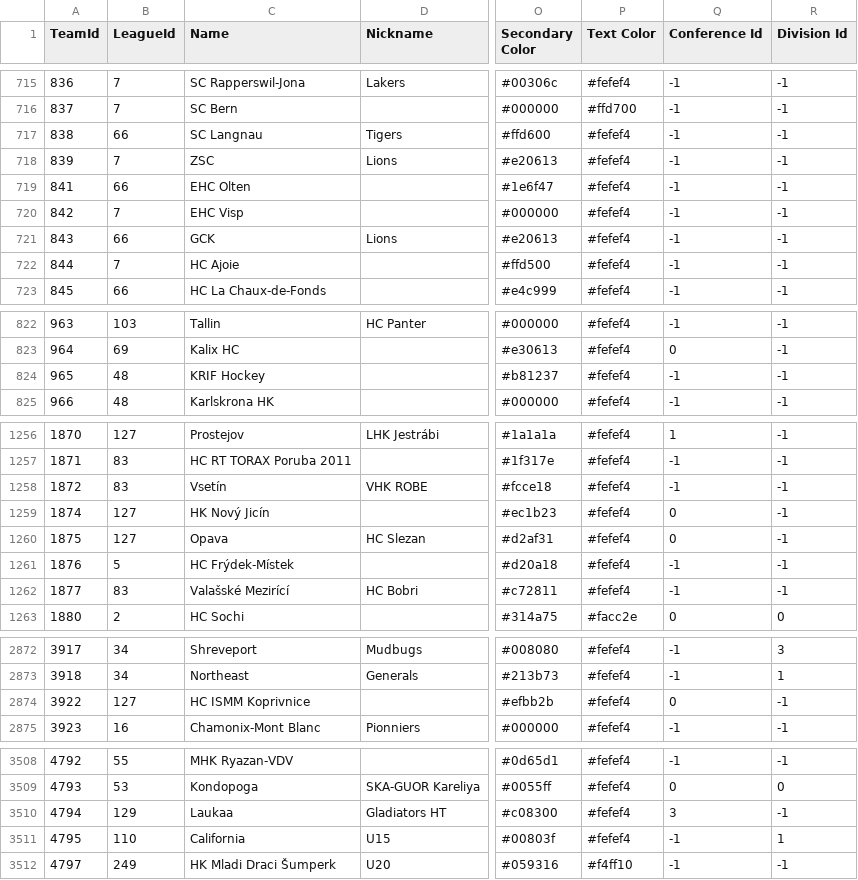
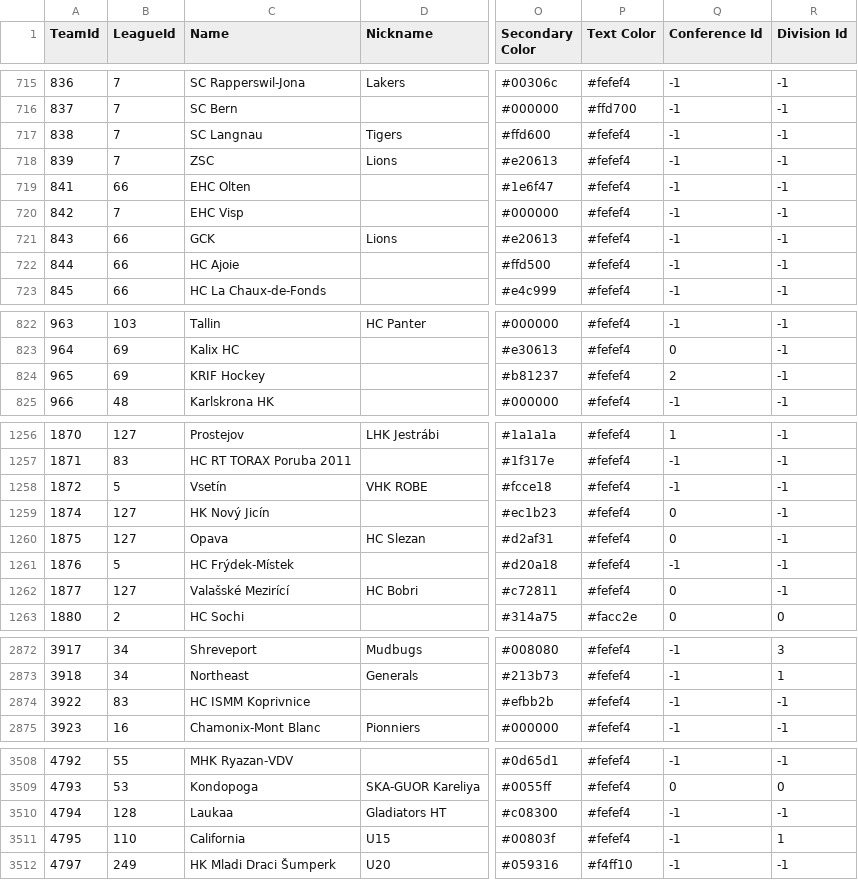
Before and after one commit to jvvbs/mjsl-csvs, a CSV file: team_data.csv, drawn as a sheet; only a part is shown, gaps mark what is left out; the diff covers the shown part only; the diff names each change by its address in the sheet, - before the commit and + after, or states it on an @@ line.

```diff
--- a/team_data.csv
+++ b/team_data.csv
-B717 (LeagueId): 66
+B717 (LeagueId): 7
-B722 (LeagueId): 7
+B722 (LeagueId): 66
-B824 (LeagueId): 48
+B824 (LeagueId): 69
-Q824 (Conference Id): -1
+Q824 (Conference Id): 2
-B1258 (LeagueId): 83
+B1258 (LeagueId): 5
-B1262 (LeagueId): 83
+B1262 (LeagueId): 127
-Q1262 (Conference Id): -1
+Q1262 (Conference Id): 0
-B2874 (LeagueId): 127
+B2874 (LeagueId): 83
-Q2874 (Conference Id): 0
+Q2874 (Conference Id): -1
-B3510 (LeagueId): 129
+B3510 (LeagueId): 128
-Q3510 (Conference Id): 3
+Q3510 (Conference Id): -1
```
Also changed, not shown: 38 edited cells elsewhere in this file, conferences.csv, player_goalie_stats_ps.csv, 22 other files.
